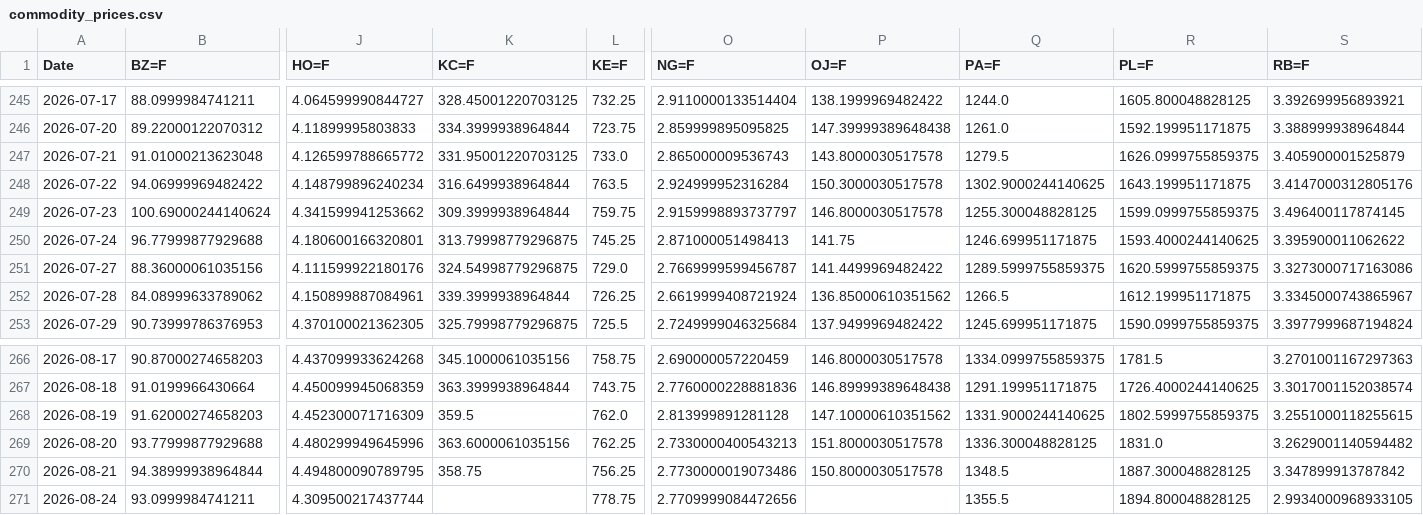
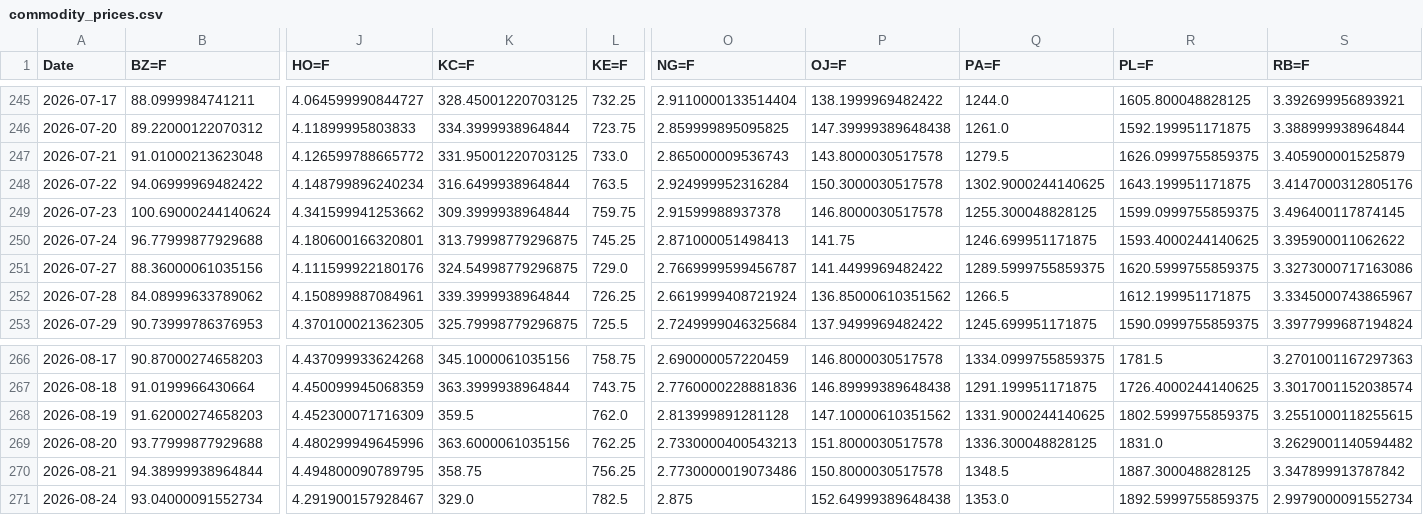
Before and after one commit to efranks0/market-monitor, a CSV file: data/cache/commodity_prices.csv, drawn as a sheet; only a part is shown, gaps mark what is left out; removed rows and columns are numbered as before the commit, all else as after; rows hold the shown columns only; the diff names each change by its address in the sheet, - before the commit and + after, or states it on an @@ line.

```diff
--- a/data/cache/commodity_prices.csv
+++ b/data/cache/commodity_prices.csv
-O249 (NG=F): 2.9159998893737797
+O249 (NG=F): 2.91599988937378
-row 271: 2026-08-24 | 93.0999984741211 | 4.309500217437744 |  | 778.75 | 2.7709999084472656 |  | 1355.5 | 1894.800048828125 | 2.9934000968933105
+row 271: 2026-08-24 | 93.04000091552734 | 4.291900157928467 | 329.0 | 782.5 | 2.875 | 152.64999389648438 | 1353.0 | 1892.5999755859375 | 2.9979000091552734
```
Also changed, not shown: data/cache/crypto_prices.csv, 3 other files.
